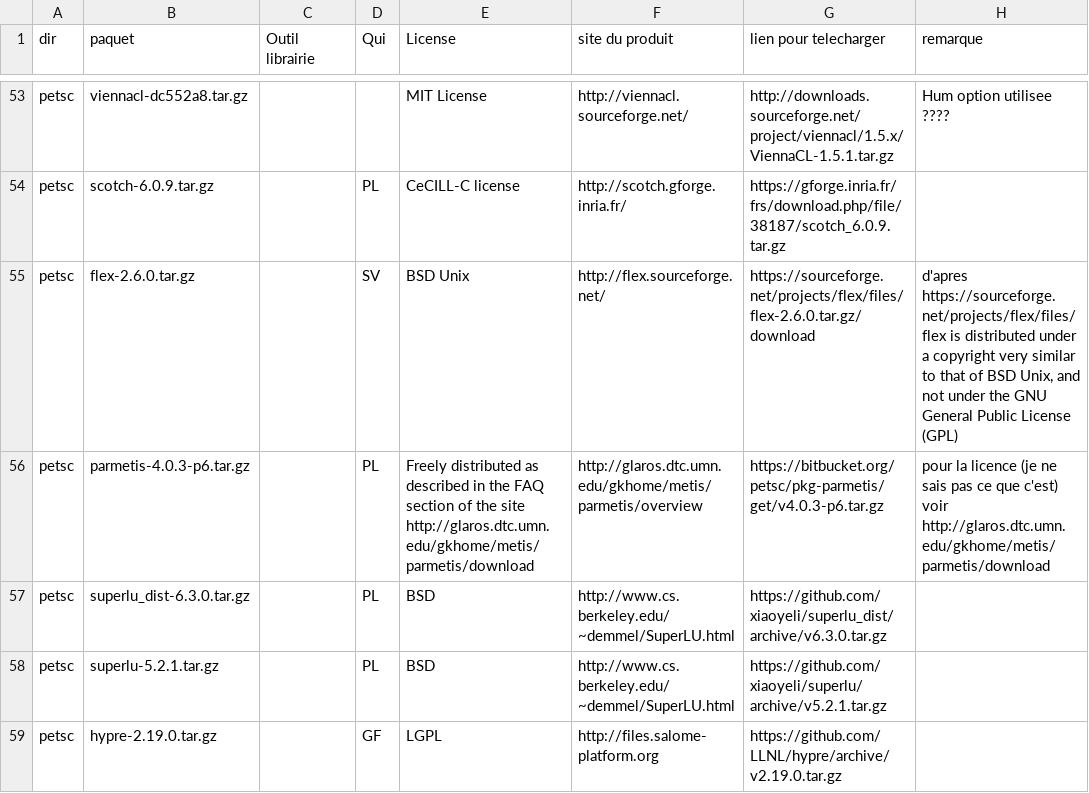
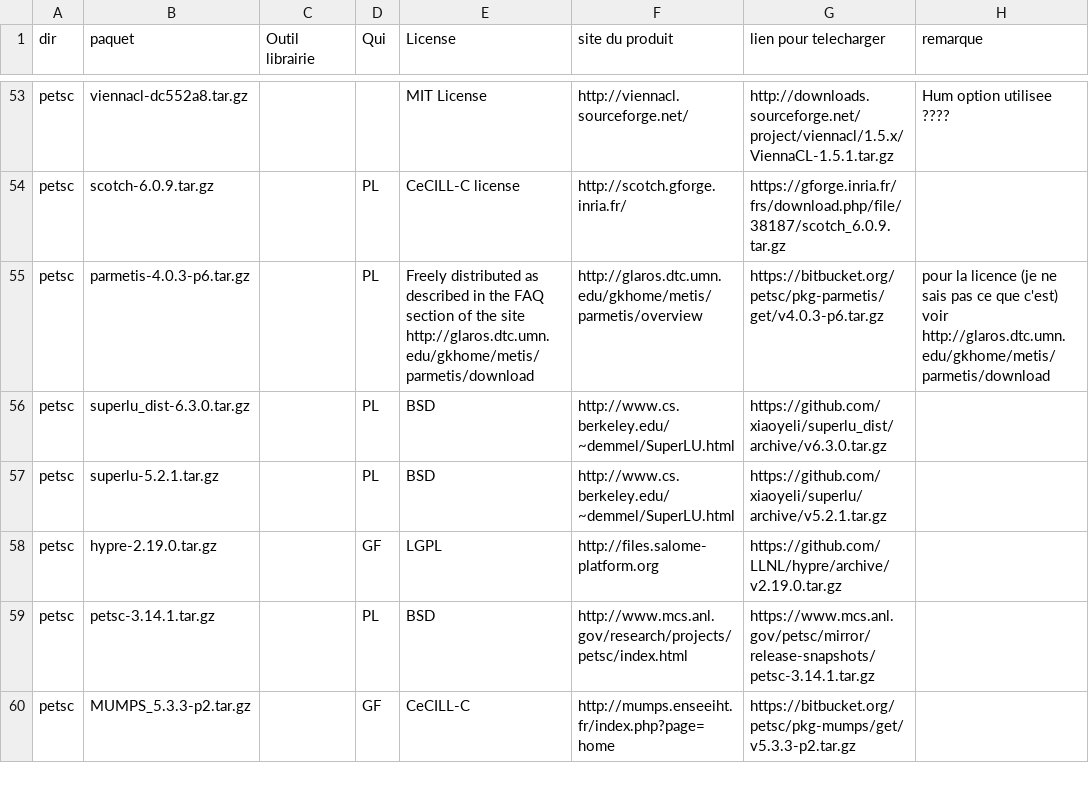
Before and after one commit to cea-trust-platform/trust-code, a CSV file: bin/gestion_externalpackages/liste_dep.csv, drawn as a sheet; only a part is shown, gaps mark what is left out; the shorter side is filled out with more unchanged rows; the diff covers the shown part only.

Commit message:
Add bison, flex and m4 to miniconda

```diff
--- a/bin/gestion_externalpackages/liste_dep.csv
+++ b/bin/gestion_externalpackages/liste_dep.csv
@@ -54,3 +54,2 @@ petsc,viennacl-dc552a8.tar.gz,,,"MIT License",http://viennacl.sourceforge.net/,h
 petsc,scotch-6.0.9.tar.gz,,PL," CeCILL-C license",http://scotch.gforge.inria.fr/,https://gforge.inria.fr/frs/download.php/file/38187/scotch_6.0.9.tar.gz,
-petsc,flex-2.6.0.tar.gz,,SV,"BSD Unix",http://flex.sourceforge.net/,https://sourceforge.net/projects/flex/files/flex-2.6.0.tar.gz/download,"d'apres https://sourceforge.net/projects/flex/files/ flex is distributed under a copyright very similar to that of BSD Unix, and not under the GNU General Public License (GPL)"
 petsc,parmetis-4.0.3-p6.tar.gz,,PL,"Freely distributed as described in the FAQ section of the site http://glaros.dtc.umn.edu/gkhome/metis/parmetis/download",http://glaros.dtc.umn.edu/gkhome/metis/parmetis/overview,https://bitbucket.org/petsc/pkg-parmetis/get/v4.0.3-p6.tar.gz,"pour la licence (je ne sais pas ce que c'est) voir http://glaros.dtc.umn.edu/gkhome/metis/parmetis/download"
```
Also changed, not shown: 3 added rows elsewhere in this file, 3 other files.
